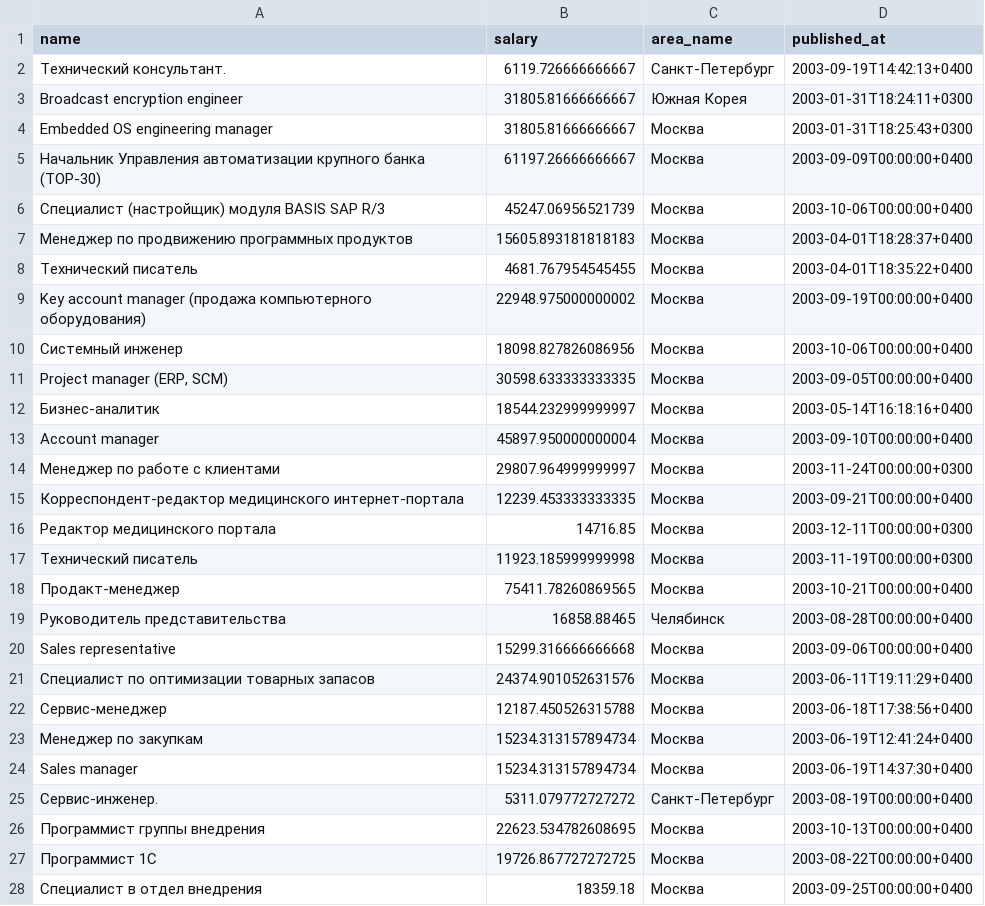
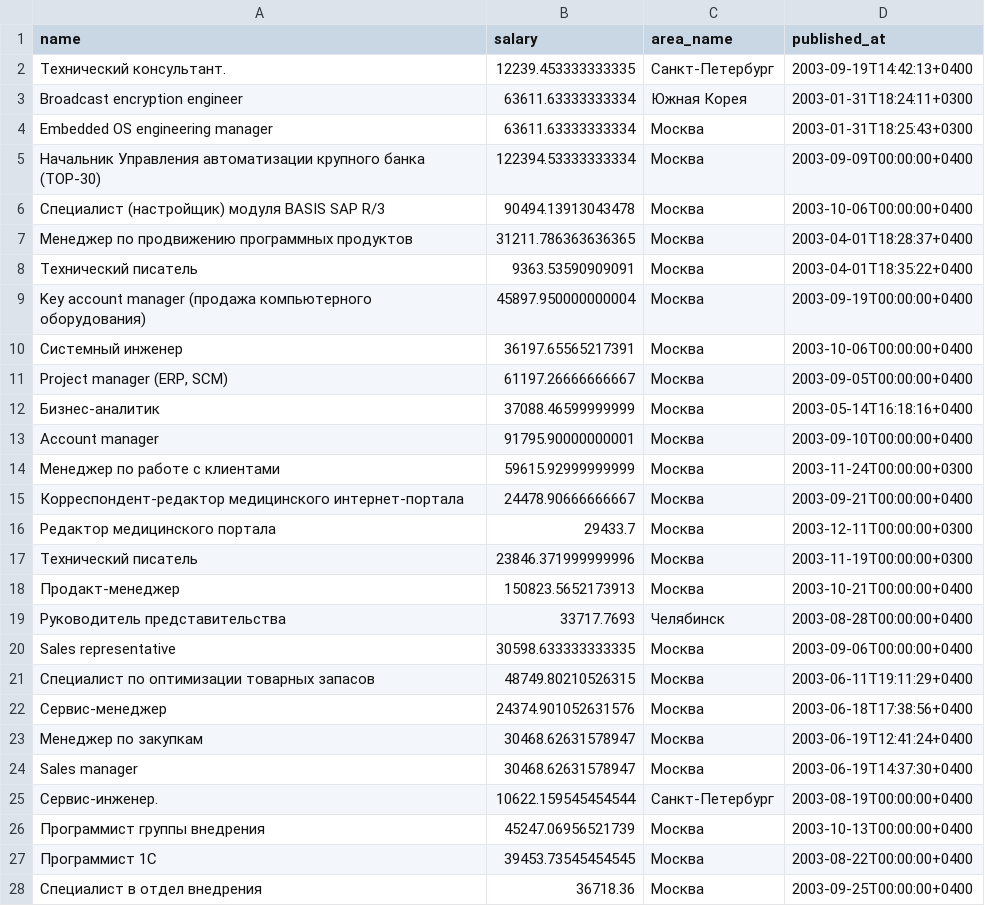
Before and after one commit to FUFSoB/urfu-python, a CSV file: src/extra/salary_100.csv, drawn as a sheet; only a part is shown; the diff covers the shown part only.

```diff
--- a/src/extra/salary_100.csv
+++ b/src/extra/salary_100.csv
@@ -1,28 +1,28 @@
 name,salary,area_name,published_at
-Технический консультант.,6119.726666666667,Санкт-Петербург,2003-09-19T14:42:13+0400
-Broadcast encryption engineer,31805.81666666667,Южная Корея,2003-01-31T18:24:11+0300
-Embedded OS engineering manager,31805.81666666667,Москва,2003-01-31T18:25:43+0300
-Начальник Управления автоматизации крупного банка (ТОР-30),61197.26666666667,Москва,2003-09-09T00:00:00+0400
-Специалист (настройщик) модуля BASIS SAP R/3,45247.06956521739,Москва,2003-10-06T00:00:00+0400
-Менеджер по продвижению программных продуктов,15605.893181818183,Москва,2003-04-01T18:28:37+0400
-Технический писатель,4681.767954545455,Москва,2003-04-01T18:35:22+0400
-Key account manager  (продажа компьютерного оборудования),22948.975000000002,Москва,2003-09-19T00:00:00+0400
-Системный инженер,18098.827826086956,Москва,2003-10-06T00:00:00+0400
-"Project manager (ERP, SCM)",30598.633333333335,Москва,2003-09-05T00:00:00+0400
-Бизнес-аналитик,18544.232999999997,Москва,2003-05-14T16:18:16+0400
-Аccount manager,45897.950000000004,Москва,2003-09-10T00:00:00+0400
-Менеджер по работе с клиентами,29807.964999999997,Москва,2003-11-24T00:00:00+0300
-Корреспондент-редактор медицинского интернет-портала,12239.453333333335,Москва,2003-09-21T00:00:00+0400
-Редактор медицинского портала,14716.85,Москва,2003-12-11T00:00:00+0300
-Технический писатель,11923.185999999998,Москва,2003-11-19T00:00:00+0300
-Продакт-менеджер,75411.78260869565,Москва,2003-10-21T00:00:00+0400
-Руководитель представительства,16858.88465,Челябинск,2003-08-28T00:00:00+0400
-Sales representative,15299.316666666668,Москва,2003-09-06T00:00:00+0400
-Специалист по оптимизации товарных запасов,24374.901052631576,Москва,2003-06-11T19:11:29+0400
-Сервис-менеджер,12187.450526315788,Москва,2003-06-18T17:38:56+0400
-Менеджер по закупкам,15234.313157894734,Москва,2003-06-19T12:41:24+0400
-Sales manager,15234.313157894734,Москва,2003-06-19T14:37:30+0400
-Сервис-инженер.,5311.079772727272,Санкт-Петербург,2003-08-19T00:00:00+0400
-Программист группы внедрения,22623.534782608695,Москва,2003-10-13T00:00:00+0400
-Программист 1С,19726.867727272725,Москва,2003-08-22T00:00:00+0400
-Cпециалист в отдел внедрения,18359.18,Москва,2003-09-25T00:00:00+0400
+Технический консультант.,12239.453333333335,Санкт-Петербург,2003-09-19T14:42:13+0400
+Broadcast encryption engineer,63611.63333333334,Южная Корея,2003-01-31T18:24:11+0300
+Embedded OS engineering manager,63611.63333333334,Москва,2003-01-31T18:25:43+0300
+Начальник Управления автоматизации крупного банка (ТОР-30),122394.53333333334,Москва,2003-09-09T00:00:00+0400
+Специалист (настройщик) модуля BASIS SAP R/3,90494.13913043478,Москва,2003-10-06T00:00:00+0400
+Менеджер по продвижению программных продуктов,31211.786363636365,Москва,2003-04-01T18:28:37+0400
+Технический писатель,9363.53590909091,Москва,2003-04-01T18:35:22+0400
+Key account manager  (продажа компьютерного оборудования),45897.950000000004,Москва,2003-09-19T00:00:00+0400
+Системный инженер,36197.65565217391,Москва,2003-10-06T00:00:00+0400
+"Project manager (ERP, SCM)",61197.26666666667,Москва,2003-09-05T00:00:00+0400
+Бизнес-аналитик,37088.46599999999,Москва,2003-05-14T16:18:16+0400
+Аccount manager,91795.90000000001,Москва,2003-09-10T00:00:00+0400
+Менеджер по работе с клиентами,59615.92999999999,Москва,2003-11-24T00:00:00+0300
+Корреспондент-редактор медицинского интернет-портала,24478.90666666667,Москва,2003-09-21T00:00:00+0400
+Редактор медицинского портала,29433.7,Москва,2003-12-11T00:00:00+0300
+Технический писатель,23846.371999999996,Москва,2003-11-19T00:00:00+0300
+Продакт-менеджер,150823.5652173913,Москва,2003-10-21T00:00:00+0400
+Руководитель представительства,33717.7693,Челябинск,2003-08-28T00:00:00+0400
+Sales representative,30598.633333333335,Москва,2003-09-06T00:00:00+0400
+Специалист по оптимизации товарных запасов,48749.80210526315,Москва,2003-06-11T19:11:29+0400
+Сервис-менеджер,24374.901052631576,Москва,2003-06-18T17:38:56+0400
+Менеджер по закупкам,30468.62631578947,Москва,2003-06-19T12:41:24+0400
+Sales manager,30468.62631578947,Москва,2003-06-19T14:37:30+0400
+Сервис-инженер.,10622.159545454544,Санкт-Петербург,2003-08-19T00:00:00+0400
+Программист группы внедрения,45247.06956521739,Москва,2003-10-13T00:00:00+0400
+Программист 1С,39453.73545454545,Москва,2003-08-22T00:00:00+0400
+Cпециалист в отдел внедрения,36718.36,Москва,2003-09-25T00:00:00+0400
```
Also changed, not shown: 73 edited cells elsewhere in this file, 2 other files.
